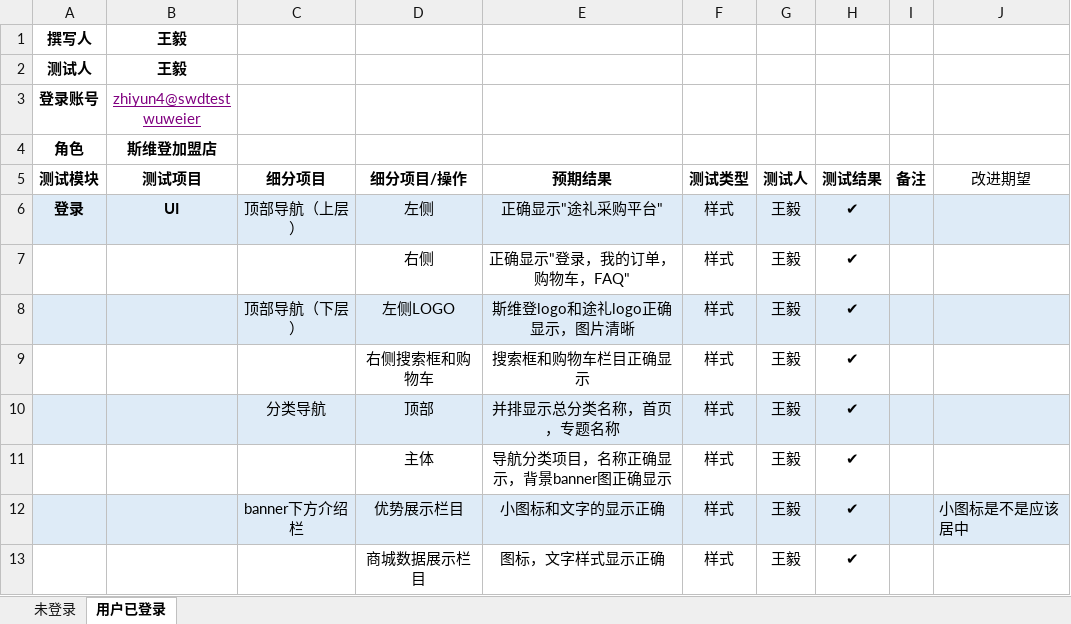
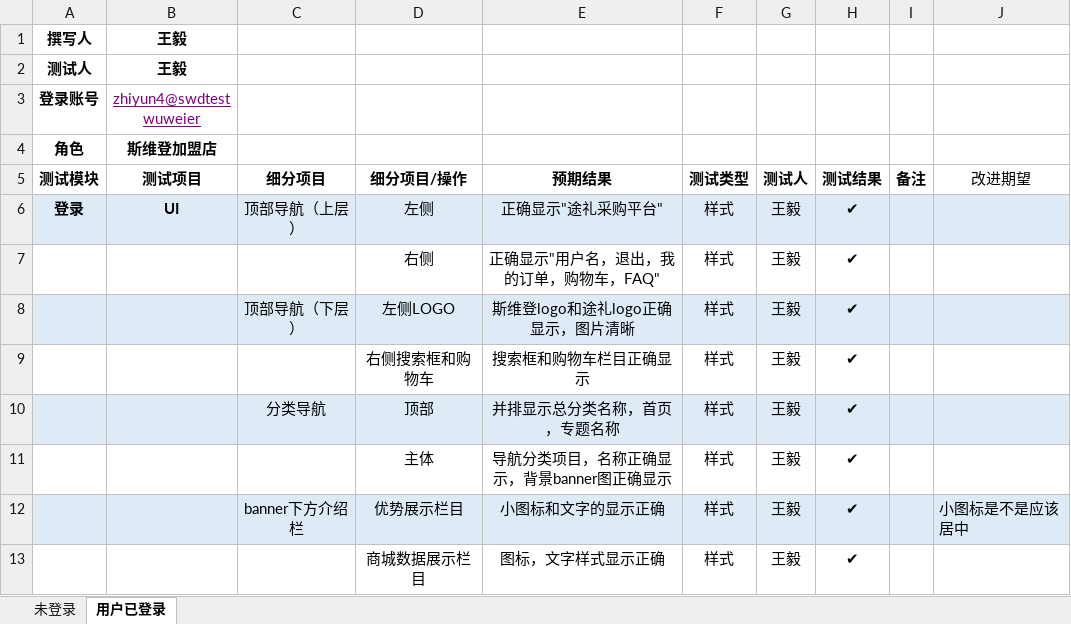
Before and after one commit to chamiwang/-case, an Excel workbook: 6月/途礼商城/开发环境/基础测试/商城首页.xlsx, sheet 用户已登录, drawn as a sheet; only a part is shown; values as stored, in another font and other column widths than the file's, no borders; the diff names each change by its address in the sheet, - before the commit and + after, or states it on an @@ line.

```diff
--- a/6月/途礼商城/开发环境/基础测试/商城首页.xlsx (sheet 用户已登录)
+++ b/6月/途礼商城/开发环境/基础测试/商城首页.xlsx (sheet 用户已登录)
-E7 (预期结果): 正确显示"登录，我的订单，购物车，FAQ"
+E7 (预期结果): 正确显示"用户名，退出，我的订单，购物车，FAQ"
```
Also changed, not shown: 2 other files.
